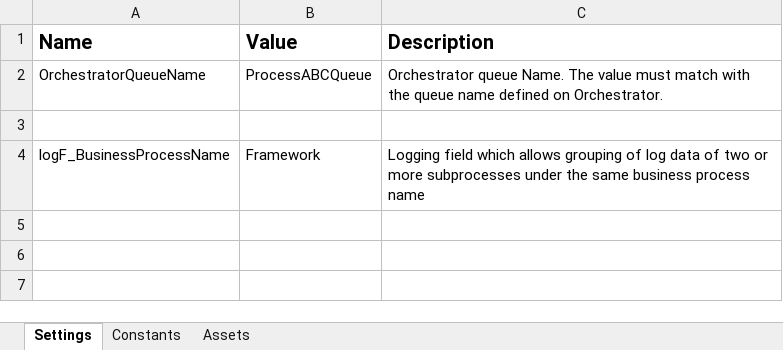
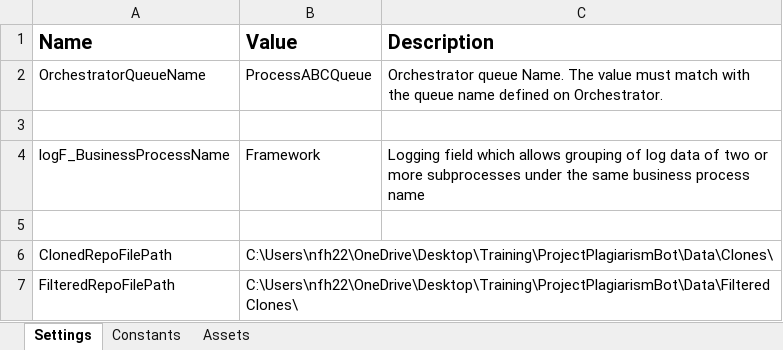
Before and after one commit to revaturelabs/uipath-automation-4, an Excel workbook: Data/Config.xlsx, sheet Settings, drawn as a sheet; values as stored, in another font and other column widths than the file's, no borders; the diff names each change by its address in the sheet, - before the commit and + after, or states it on an @@ line.

Commit message:
filters cloned repos and gets similarity indexes from input git diff

```diff
--- a/Data/Config.xlsx (sheet Settings)
+++ b/Data/Config.xlsx (sheet Settings)
+row 5: (empty)
+row 6: ClonedRepoFilePath | C:\Users\nfh22\OneDrive\Desktop\Training\ProjectPlagiarismBot\Data\Clones\
+row 7: FilteredRepoFilePath | C:\Users\nfh22\OneDrive\Desktop\Training\ProjectPlagiarismBot\Data\FilteredClones\
```
Also changed, not shown: 5 other files.
